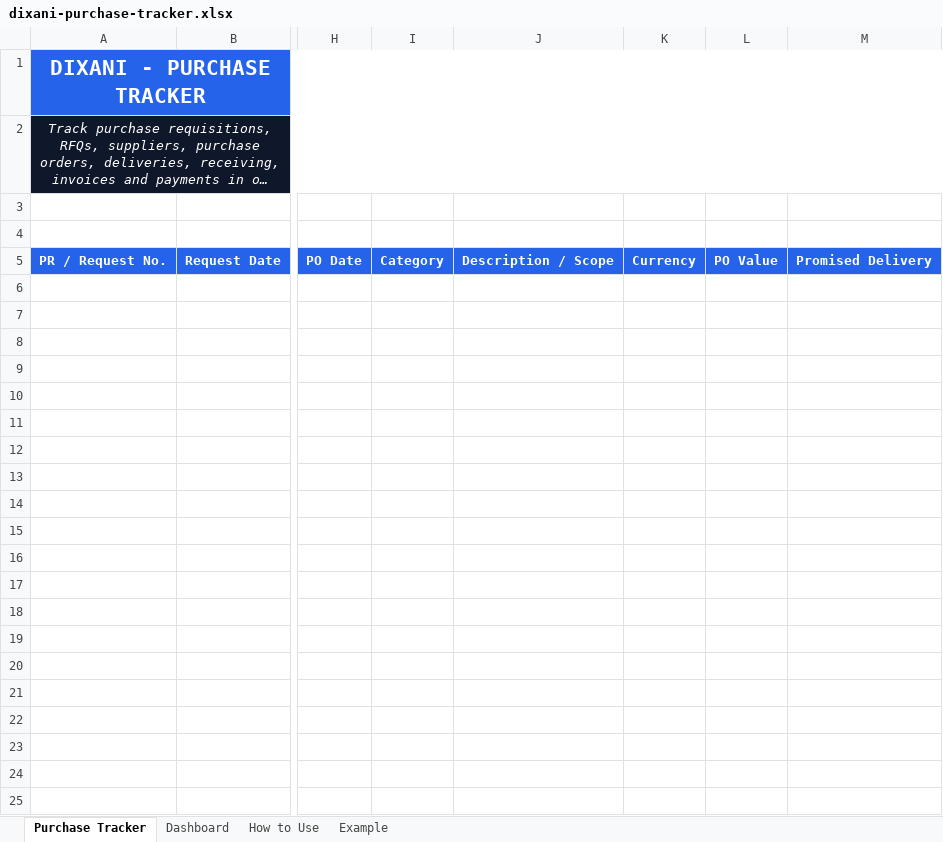
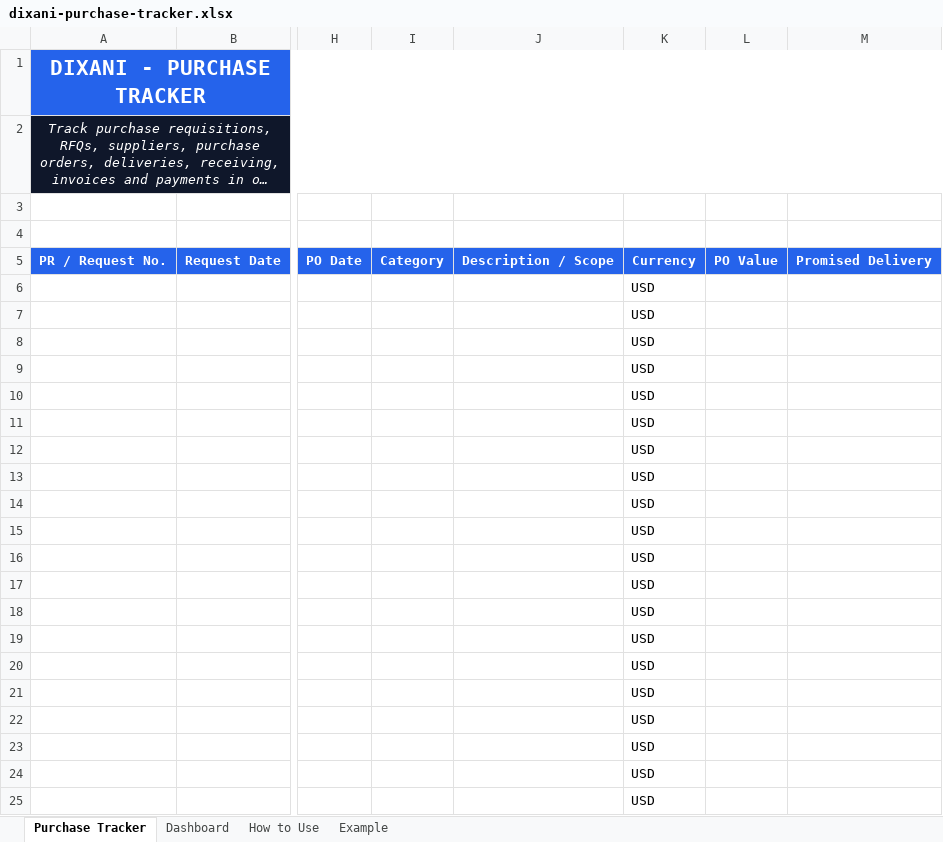
Before and after one commit to DIXANI/dixani.github.io, an Excel workbook: downloads/purchasing/dixani-purchase-tracker.xlsx, sheet Purchase Tracker, drawn as a sheet; only a part is shown, gaps mark what is left out; long unchanged cells end in …; values as stored, in another font and other column widths than the file's, no borders; conditional formats and table styles not drawn; rows hold the shown columns only; the diff covers the shown part only; the diff names each change by its address in the sheet, - before the commit and + after, or states it on an @@ line.

```diff
--- a/downloads/purchasing/dixani-purchase-tracker.xlsx (sheet Purchase Tracker)
+++ b/downloads/purchasing/dixani-purchase-tracker.xlsx (sheet Purchase Tracker)
+row 6:  |  |  |  |  | USD
+row 7:  |  |  |  |  | USD
+row 8:  |  |  |  |  | USD
+row 9:  |  |  |  |  | USD
+row 10:  |  |  |  |  | USD
+row 11:  |  |  |  |  | USD
+row 12:  |  |  |  |  | USD
+row 13:  |  |  |  |  | USD
+row 14:  |  |  |  |  | USD
+row 15:  |  |  |  |  | USD
+row 16:  |  |  |  |  | USD
+row 17:  |  |  |  |  | USD
+row 18:  |  |  |  |  | USD
+row 19:  |  |  |  |  | USD
+row 20:  |  |  |  |  | USD
+row 21:  |  |  |  |  | USD
+row 22:  |  |  |  |  | USD
+row 23:  |  |  |  |  | USD
+row 24:  |  |  |  |  | USD
+row 25:  |  |  |  |  | USD
```
Also changed, not shown: 80 added rows elsewhere in this sheet, sheet Dashboard, sheet Example, formulas that keep their value, charts or pictures, downloads/inventory/dixani-inventory-master-list.xlsx, downloads/inventory/dixani-reorder-level-tracker.xlsx, 9 other files.
